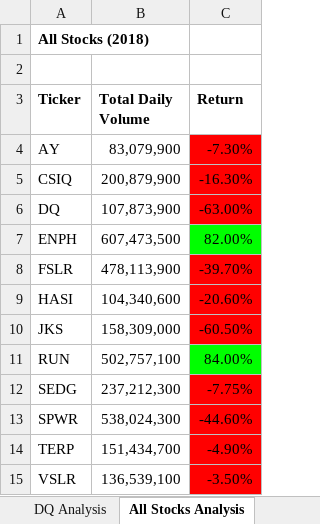
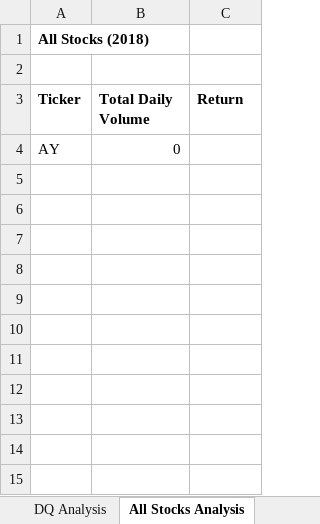
Before and after one commit to Gsingh75/stock-analysis, an Excel workbook: green_stocks.xlsm, sheet All Stocks Analysis, drawn as a sheet; values as stored, in another font and other column widths than the file's, no borders; charts and pictures not drawn; the diff names each change by its address in the sheet, - before the commit and + after, or states it on an @@ line.

Commit message:
Add files via upload

```diff
--- a/green_stocks.xlsm (sheet All Stocks Analysis)
+++ b/green_stocks.xlsm (sheet All Stocks Analysis)
-B4 (Total Daily Volume): 83,079,900
+B4 (Total Daily Volume): 0
-C4 (Return): -7.30%
+C4 (Return): (empty)
-C4 fill: #FF0000
+C4 fill: none
-row 5: CSIQ | 200,879,900 | -16.30%
-row 6: DQ | 107,873,900 | -63.00%
-row 7: ENPH | 607,473,500 | 82.00%
-row 8: FSLR | 478,113,900 | -39.70%
-row 9: HASI | 104,340,600 | -20.60%
-row 10: JKS | 158,309,000 | -60.50%
-row 11: RUN | 502,757,100 | 84.00%
-row 12: SEDG | 237,212,300 | -7.75%
-row 13: SPWR | 538,024,300 | -44.60%
-row 14: TERP | 151,434,700 | -4.90%
-row 15: VSLR | 136,539,100 | -3.50%
```
Also changed, not shown: charts or pictures.
